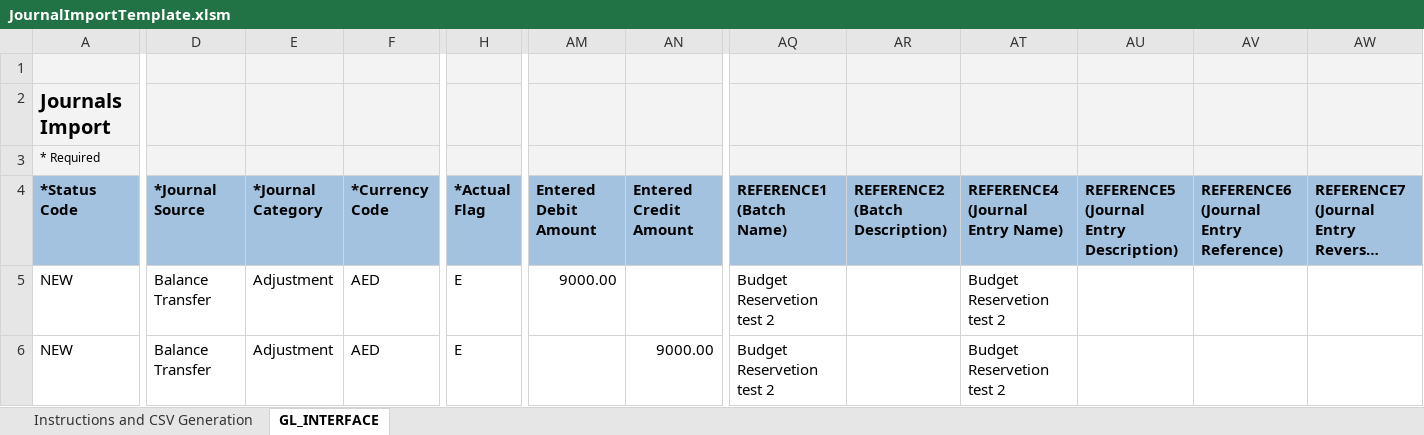
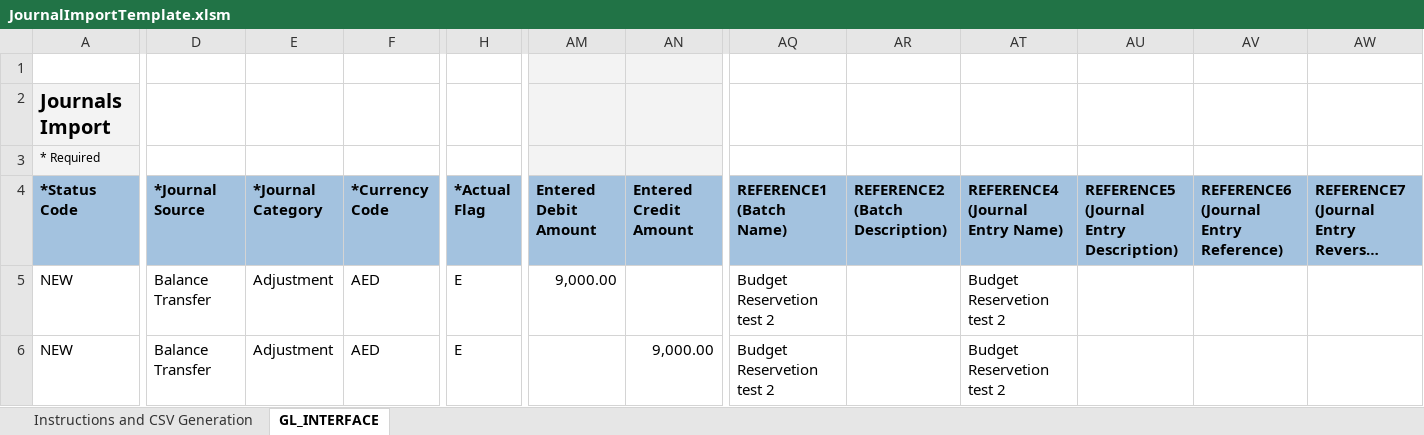
Before and after one commit to GeorgeElkomos/Tanfeez_Backend, an Excel workbook: test_upload_fbdi/JournalImportTemplate.xlsm, sheet GL_INTERFACE, drawn as a sheet; only a part is shown, gaps mark what is left out; long unchanged cells end in …; values as stored, in another font and other column widths than the file's, no borders; the diff covers the shown part only; the diff names each change by its address in the sheet, - before the commit and + after, or states it on an @@ line.

```diff
--- a/test_upload_fbdi/JournalImportTemplate.xlsm (sheet GL_INTERFACE)
+++ b/test_upload_fbdi/JournalImportTemplate.xlsm (sheet GL_INTERFACE)
-A1 fill: #F3F3F3
+A1 fill: none
-D1:F3 fill: #F3F3F3
+D1:F3 fill: none
-H1:H3 fill: #F3F3F3
+H1:H3 fill: none
-AQ1:AR3 fill: #F3F3F3
+AQ1:AR3 fill: none
-AT1:AW3 fill: #F3F3F3
+AT1:AW3 fill: none
-AM5 (Entered Debit Amount): 9000.00
+AM5 (Entered Debit Amount): 9,000.00
-AN6 (Entered Credit Amount): 9000.00
+AN6 (Entered Credit Amount): 9,000.00
```
Also changed, not shown: cell formats elsewhere in this sheet, sheet Instructions and CSV Generation, charts or pictures, 15 other files.
